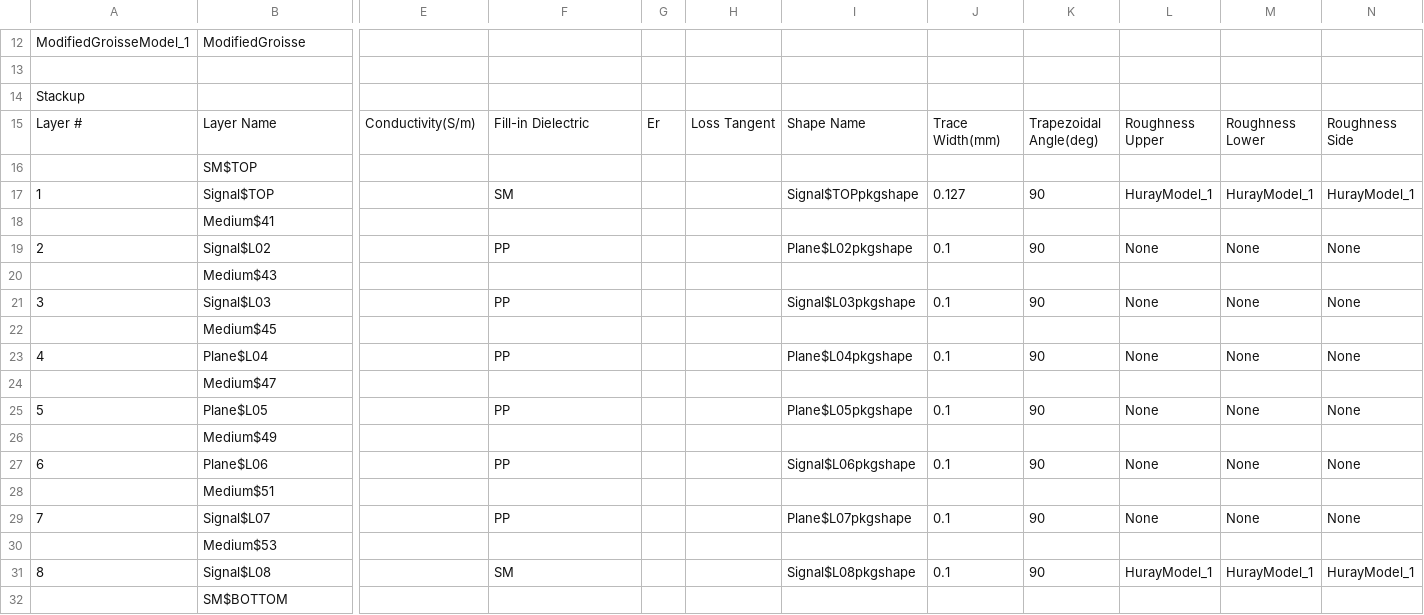
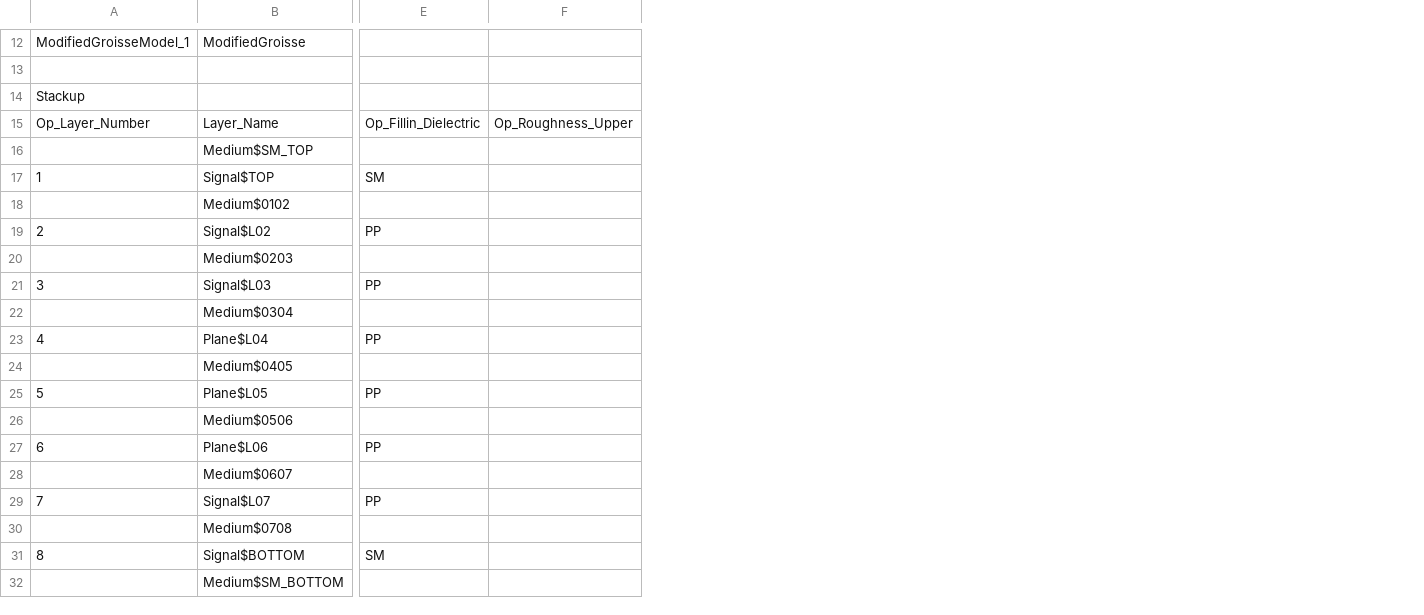
Before and after one commit to rivosinc/opensipi, a CSV file: examples/Olympus/Sim_Input/Sigrity_HSIO/Stackup_Materials.csv, drawn as a sheet; only a part is shown, gaps mark what is left out; removed rows and columns are numbered as before the commit, all else as after; rows hold the shown columns only; the diff covers the shown part only; the diff names each change by its address in the sheet, - before the commit and + after, or states it on an @@ line.

```diff
--- a/examples/Olympus/Sim_Input/Sigrity_HSIO/Stackup_Materials.csv
+++ b/examples/Olympus/Sim_Input/Sigrity_HSIO/Stackup_Materials.csv
-column G, empty
-column H, empty
-column I, rows 17-31: Signal$TOPpkgshape |  | Plane$L02pkgshape |  | Signal$L03pkgshape |  | Plane$L04pkgshape |  | Plane$L05pkgshape |  | Signal$L06pkgshape |  | Plane$L07pkgshape |  | Signal$L08pkgshape
-column J, rows 17-31: 0.127 |  | 0.1 |  | 0.1 |  | 0.1 |  | 0.1 |  | 0.1 |  | 0.1 |  | 0.1
-column K, rows 17-31: 90 |  | 90 |  | 90 |  | 90 |  | 90 |  | 90 |  | 90 |  | 90
-column L, rows 17-31: HurayModel_1 |  | None |  | None |  | None |  | None |  | None |  | None |  | HurayModel_1
-column M, rows 17-31: HurayModel_1 |  | None |  | None |  | None |  | None |  | None |  | None |  | HurayModel_1
-column N, rows 17-31: HurayModel_1 |  | None |  | None |  | None |  | None |  | None |  | None |  | HurayModel_1
-row 15: Layer # | Layer Name | Conductivity(S/m) | Fill-in Dielectric | Er | Loss Tangent | Shape Name | Trace Width(mm) | Trapezoidal Angle(deg) | Roughness Upper | Roughness Lower | Roughness Side
+row 15: Op_Layer_Number | Layer_Name | Op_Fillin_Dielectric | Op_Roughness_Upper
-B16: SM$TOP
+B16: Medium$SM_TOP
-E17: (empty)
+E17: SM
-F17: SM
+F17: (empty)
-B18: Medium$41
+B18: Medium$0102
-E19: (empty)
+E19: PP
-F19: PP
+F19: (empty)
-B20: Medium$43
+B20: Medium$0203
-E21: (empty)
+E21: PP
-F21: PP
+F21: (empty)
-B22: Medium$45
+B22: Medium$0304
-E23: (empty)
+E23: PP
-F23: PP
+F23: (empty)
-B24: Medium$47
+B24: Medium$0405
-E25: (empty)
+E25: PP
-F25: PP
+F25: (empty)
-B26: Medium$49
+B26: Medium$0506
-E27: (empty)
+E27: PP
-F27: PP
+F27: (empty)
-B28: Medium$51
+B28: Medium$0607
-E29: (empty)
+E29: PP
-F29: PP
+F29: (empty)
-B30: Medium$53
+B30: Medium$0708
-B31: Signal$L08
+B31: Signal$BOTTOM
-E31: (empty)
+E31: SM
-F31: SM
+F31: (empty)
-B32: SM$BOTTOM
+B32: Medium$SM_BOTTOM
```
Also changed, not shown: 2 added columns and 7 removed columns elsewhere in this file, examples/Olympus/Sim_Input/Sigrity_DCR/Stackup_Materials.csv, examples/Olympus/Sim_Input/Sigrity_LSIO/Stackup_Materials.csv, 3 other files.
